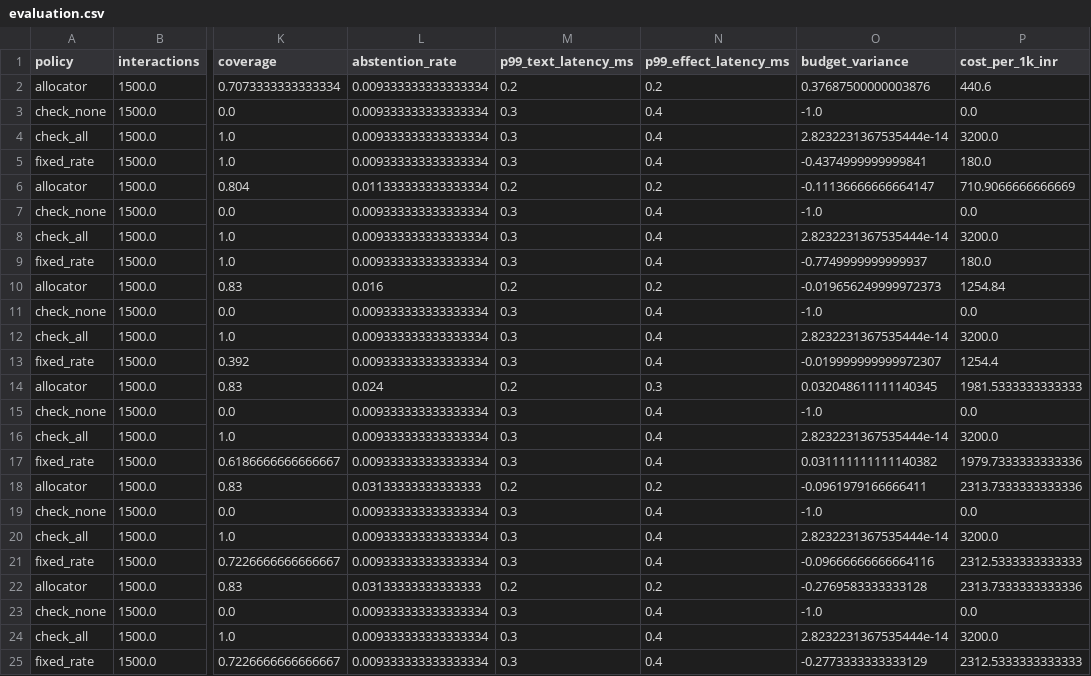
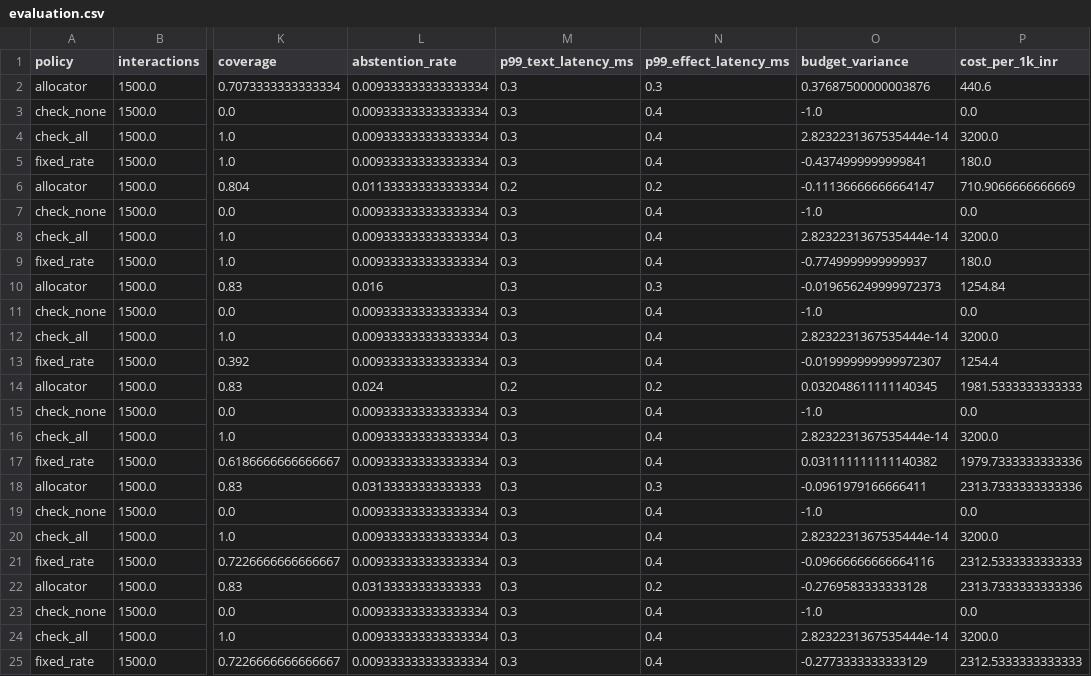
Before and after one commit to Advait-Pathak9222/BurningShadows, a CSV file: reports/evaluation.csv, drawn as a sheet; only a part is shown, gaps mark what is left out; the diff names each change by its address in the sheet, - before the commit and + after, or states it on an @@ line.

```diff
--- a/reports/evaluation.csv
+++ b/reports/evaluation.csv
-M2 (p99_text_latency_ms): 0.2
+M2 (p99_text_latency_ms): 0.3
-N2 (p99_effect_latency_ms): 0.2
+N2 (p99_effect_latency_ms): 0.3
-M10 (p99_text_latency_ms): 0.2
+M10 (p99_text_latency_ms): 0.3
-N10 (p99_effect_latency_ms): 0.2
+N10 (p99_effect_latency_ms): 0.3
-N14 (p99_effect_latency_ms): 0.3
+N14 (p99_effect_latency_ms): 0.2
-M18 (p99_text_latency_ms): 0.2
+M18 (p99_text_latency_ms): 0.3
-N18 (p99_effect_latency_ms): 0.2
+N18 (p99_effect_latency_ms): 0.3
-M22 (p99_text_latency_ms): 0.2
+M22 (p99_text_latency_ms): 0.3
```
Also changed, not shown: 5 other files.
